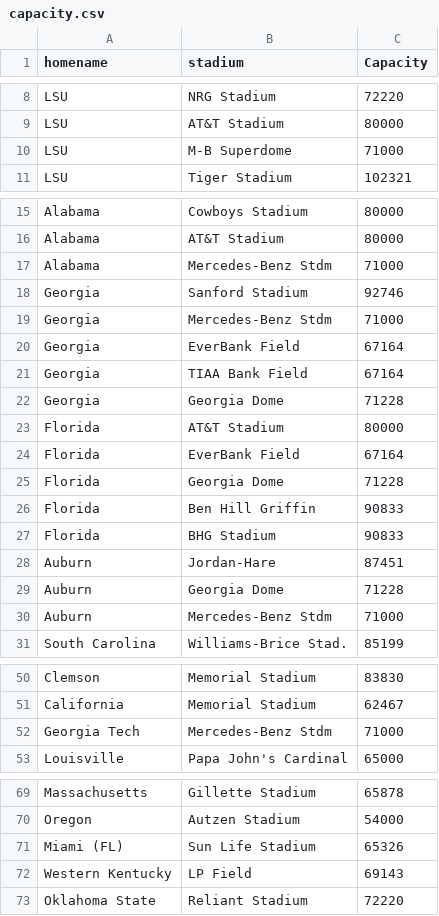
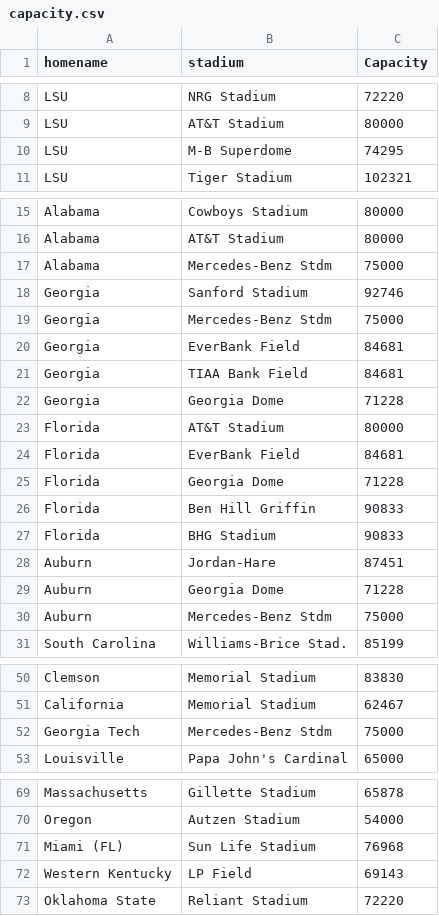
Before and after one commit to jake-tolleson/544Final, a CSV file: capacity.csv, drawn as a sheet; only a part is shown, gaps mark what is left out.

Commit message:
update capacity

```diff
--- a/capacity.csv
+++ b/capacity.csv
@@ -9,3 +9,3 @@ LSU,NRG Stadium,72220
 LSU,AT&T Stadium,80000
-LSU,M-B Superdome,71000
+LSU,M-B Superdome,74295
 LSU,Tiger Stadium,102321
@@ -16,10 +16,10 @@ Alabama,Cowboys Stadium,80000
 Alabama,AT&T Stadium,80000
-Alabama,Mercedes-Benz Stdm,71000
+Alabama,Mercedes-Benz Stdm,75000
 Georgia,Sanford Stadium,92746
-Georgia,Mercedes-Benz Stdm,71000
-Georgia,EverBank Field,67164
-Georgia,TIAA Bank Field,67164
+Georgia,Mercedes-Benz Stdm,75000
+Georgia,EverBank Field,84681
+Georgia,TIAA Bank Field,84681
 Georgia,Georgia Dome,71228
 Florida,AT&T Stadium,80000
-Florida,EverBank Field,67164
+Florida,EverBank Field,84681
 Florida,Georgia Dome,71228
@@ -29,3 +29,3 @@ Auburn,Jordan-Hare,87451
 Auburn,Georgia Dome,71228
-Auburn,Mercedes-Benz Stdm,71000
+Auburn,Mercedes-Benz Stdm,75000
 South Carolina,Williams-Brice Stad.,85199
@@ -51,3 +51,3 @@ Clemson,Memorial Stadium,83830
 California,Memorial Stadium,62467
-Georgia Tech,Mercedes-Benz Stdm,71000
+Georgia Tech,Mercedes-Benz Stdm,75000
 Louisville,Papa John's Cardinal,65000
@@ -70,3 +70,3 @@ Massachusetts,Gillette Stadium,65878
 Oregon,Autzen Stadium,54000
-Miami (FL),Sun Life Stadium,65326
+Miami (FL),Sun Life Stadium,76968
 Western Kentucky,LP Field,69143
```
